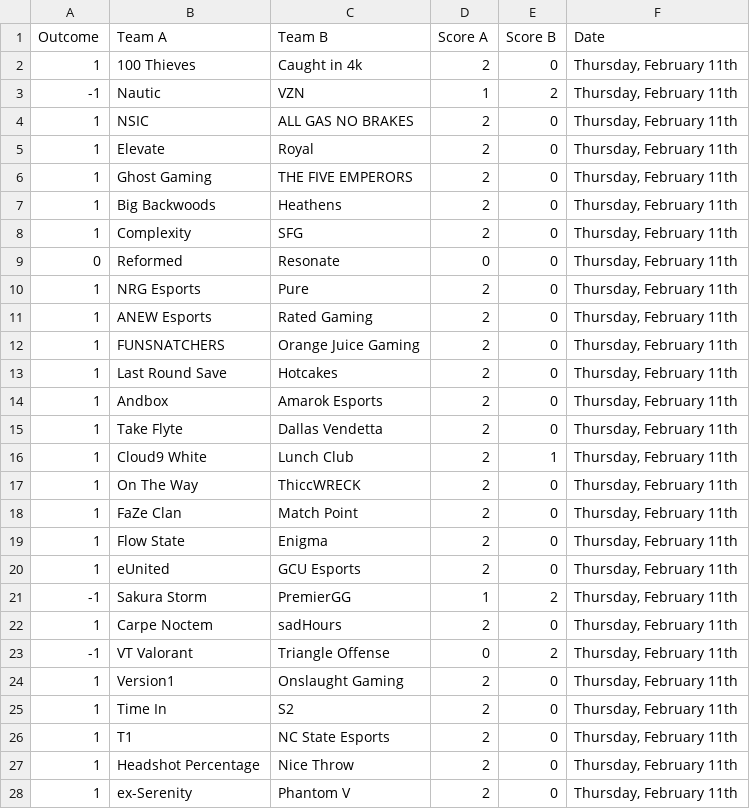
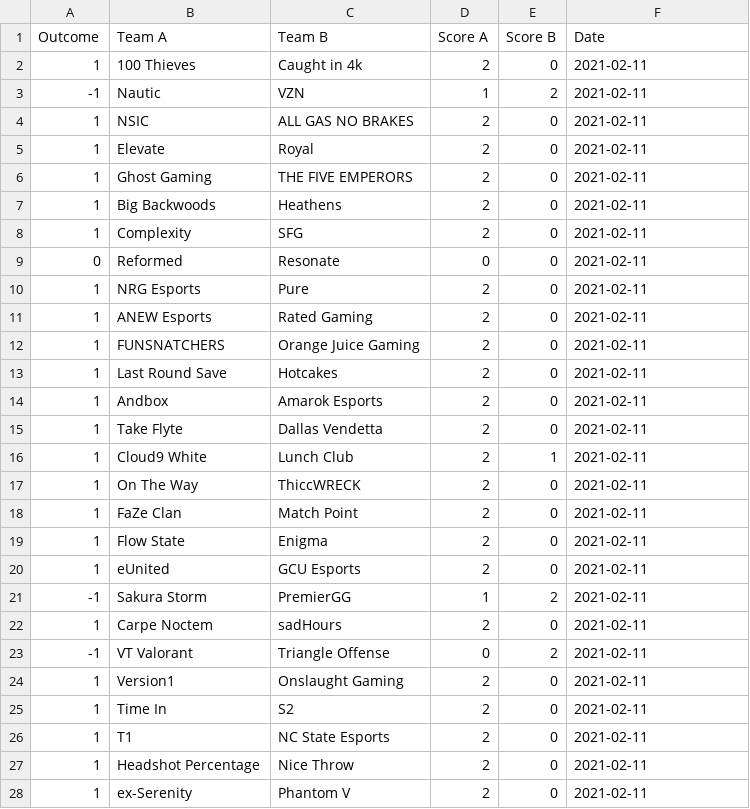
Before and after one commit to Pndwiga11/VCT-Match-Prediction, a CSV file: data/2021_VCT_NA_Stage1Challengers2.csv, drawn as a sheet; only a part is shown; the diff covers the shown part only.

```diff
--- a/data/2021_VCT_NA_Stage1Challengers2.csv
+++ b/data/2021_VCT_NA_Stage1Challengers2.csv
@@ -1,28 +1,28 @@
 Outcome,Team A,Team B,Score A,Score B,Date
-1,100 Thieves,Caught in 4k,2,0,"Thursday, February 11th"
--1,Nautic,VZN,1,2,"Thursday, February 11th"
-1,NSIC,ALL GAS NO BRAKES,2,0,"Thursday, February 11th"
-1,Elevate,Royal,2,0,"Thursday, February 11th"
-1,Ghost Gaming,THE FIVE EMPERORS,2,0,"Thursday, February 11th"
-1,Big Backwoods,Heathens,2,0,"Thursday, February 11th"
-1,Complexity,SFG,2,0,"Thursday, February 11th"
-0,Reformed,Resonate,0,0,"Thursday, February 11th"
-1,NRG Esports,Pure,2,0,"Thursday, February 11th"
-1,ANEW Esports,Rated Gaming,2,0,"Thursday, February 11th"
-1,FUNSNATCHERS,Orange Juice Gaming,2,0,"Thursday, February 11th"
-1,Last Round Save,Hotcakes,2,0,"Thursday, February 11th"
-1,Andbox,Amarok Esports,2,0,"Thursday, February 11th"
-1,Take Flyte,Dallas Vendetta,2,0,"Thursday, February 11th"
-1,Cloud9 White,Lunch Club,2,1,"Thursday, February 11th"
-1,On The Way,ThiccWRECK,2,0,"Thursday, February 11th"
-1,FaZe Clan,Match Point,2,0,"Thursday, February 11th"
-1,Flow State,Enigma,2,0,"Thursday, February 11th"
-1,eUnited,GCU Esports,2,0,"Thursday, February 11th"
--1,Sakura Storm,PremierGG,1,2,"Thursday, February 11th"
-1,Carpe Noctem,sadHours,2,0,"Thursday, February 11th"
--1,VT Valorant,Triangle Offense,0,2,"Thursday, February 11th"
-1,Version1,Onslaught Gaming,2,0,"Thursday, February 11th"
-1,Time In,S2,2,0,"Thursday, February 11th"
-1,T1,NC State Esports,2,0,"Thursday, February 11th"
-1,Headshot Percentage,Nice Throw,2,0,"Thursday, February 11th"
-1,ex-Serenity,Phantom V,2,0,"Thursday, February 11th"
+1,100 Thieves,Caught in 4k,2,0,2021-02-11
+-1,Nautic,VZN,1,2,2021-02-11
+1,NSIC,ALL GAS NO BRAKES,2,0,2021-02-11
+1,Elevate,Royal,2,0,2021-02-11
+1,Ghost Gaming,THE FIVE EMPERORS,2,0,2021-02-11
+1,Big Backwoods,Heathens,2,0,2021-02-11
+1,Complexity,SFG,2,0,2021-02-11
+0,Reformed,Resonate,0,0,2021-02-11
+1,NRG Esports,Pure,2,0,2021-02-11
+1,ANEW Esports,Rated Gaming,2,0,2021-02-11
+1,FUNSNATCHERS,Orange Juice Gaming,2,0,2021-02-11
+1,Last Round Save,Hotcakes,2,0,2021-02-11
+1,Andbox,Amarok Esports,2,0,2021-02-11
+1,Take Flyte,Dallas Vendetta,2,0,2021-02-11
+1,Cloud9 White,Lunch Club,2,1,2021-02-11
+1,On The Way,ThiccWRECK,2,0,2021-02-11
+1,FaZe Clan,Match Point,2,0,2021-02-11
+1,Flow State,Enigma,2,0,2021-02-11
+1,eUnited,GCU Esports,2,0,2021-02-11
+-1,Sakura Storm,PremierGG,1,2,2021-02-11
+1,Carpe Noctem,sadHours,2,0,2021-02-11
+-1,VT Valorant,Triangle Offense,0,2,2021-02-11
+1,Version1,Onslaught Gaming,2,0,2021-02-11
+1,Time In,S2,2,0,2021-02-11
+1,T1,NC State Esports,2,0,2021-02-11
+1,Headshot Percentage,Nice Throw,2,0,2021-02-11
+1,ex-Serenity,Phantom V,2,0,2021-02-11
```
Also changed, not shown: 111 edited cells elsewhere in this file, data/2021_VCT_NA_Stage1Challengers1.csv, data/2021_VCT_NA_Stage1Challengers3.csv, 8 other files.
